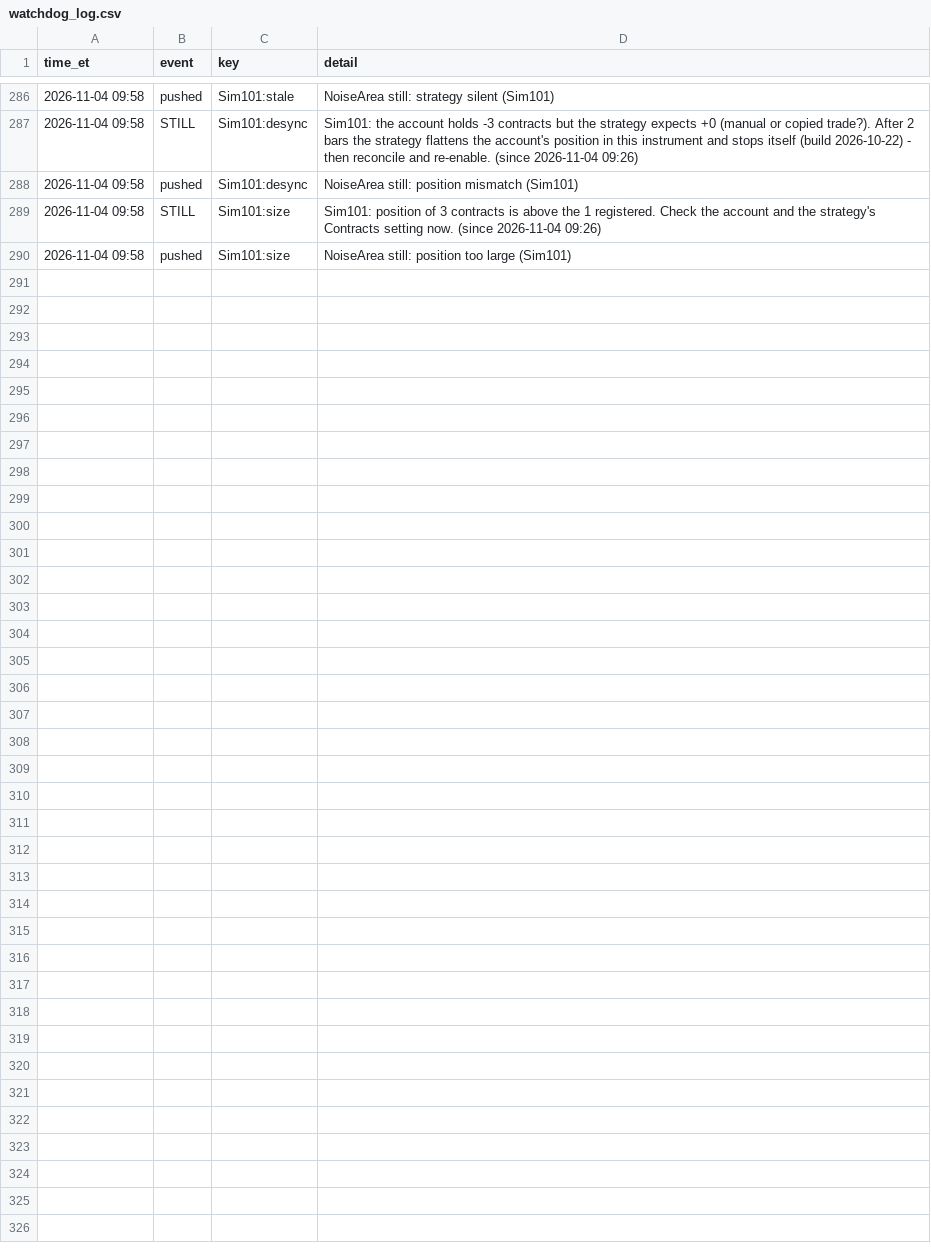
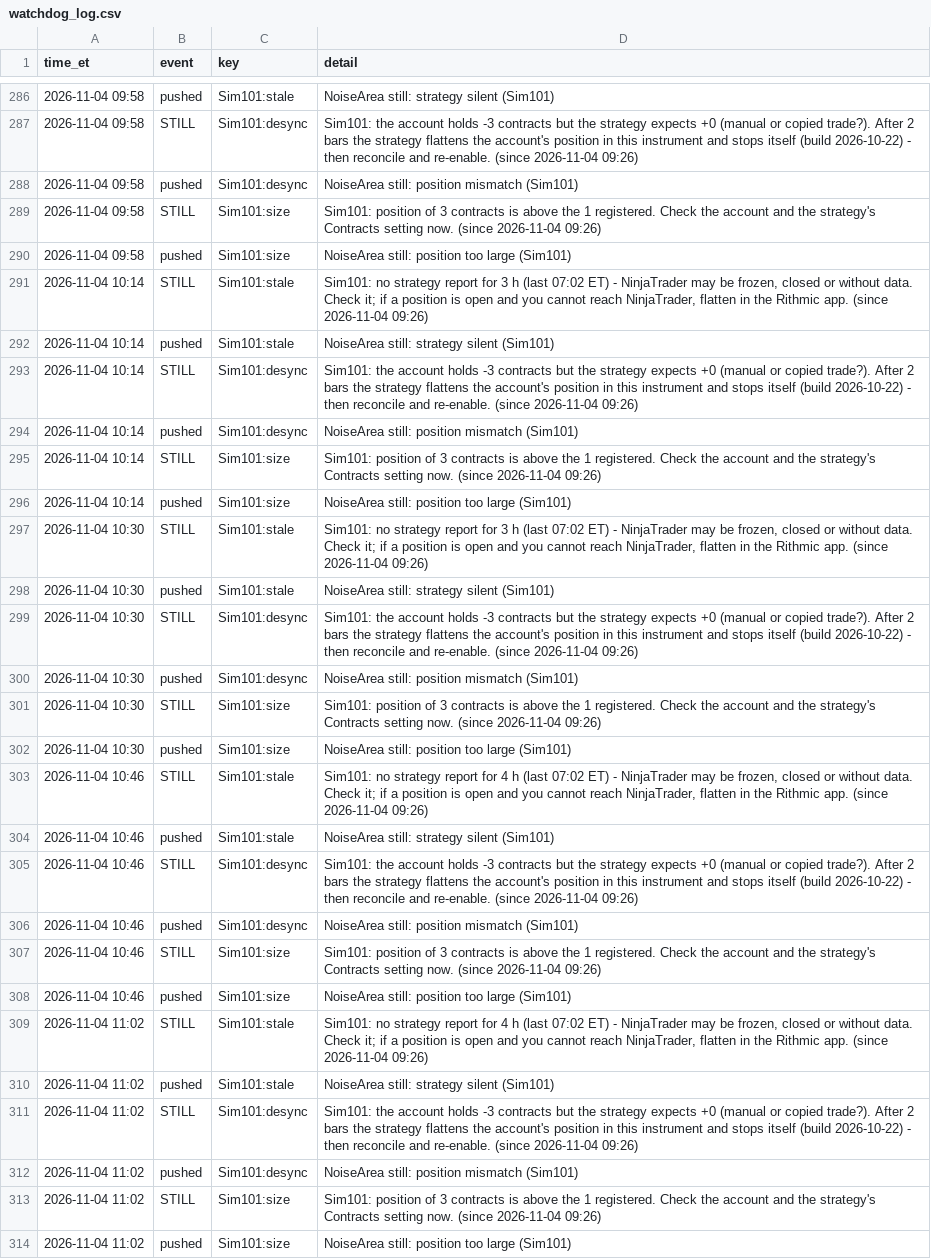
Before and after one commit to Linderwow/NoiseArea, a CSV file: nt8/agent_exports/records/watchdog_log.csv, drawn as a sheet; only a part is shown, gaps mark what is left out; the diff names each change by its address in the sheet, - before the commit and + after, or states it on an @@ line.

Commit message:
Auto-sync from live: 8 file(s) - clock_offset.csv, perf_log.csv, perf_probe_2026-11-04.csv, watchdog_log.csv, download_streams.py, ledger_check.py, stream_trades.py, vods_watch.py
Verified before commit: secrets, sync corruption, python/json, append-only ledgers.
Committed by tools/autopush.py.

```diff
--- a/nt8/agent_exports/records/watchdog_log.csv
+++ b/nt8/agent_exports/records/watchdog_log.csv
+row 291: 2026-11-04 10:14 | STILL | Sim101:stale | Sim101: no strategy report for 3 h (last 07:02 ET) - NinjaTrader may be frozen, closed or without data. Check it; if a position is open and you cannot reach NinjaTrader, flatten in the Rithmic app. (since 2026-11-04 09:26)
+row 292: 2026-11-04 10:14 | pushed | Sim101:stale | NoiseArea still: strategy silent (Sim101)
+row 293: 2026-11-04 10:14 | STILL | Sim101:desync | Sim101: the account holds -3 contracts but the strategy expects +0 (manual or copied trade?). After 2 bars the strategy flattens the account's position in this instrument and stops itself (build 2026-10-22) - then reconcile and re-enable. (since 2026-11-04 09:26)
+row 294: 2026-11-04 10:14 | pushed | Sim101:desync | NoiseArea still: position mismatch (Sim101)
+row 295: 2026-11-04 10:14 | STILL | Sim101:size | Sim101: position of 3 contracts is above the 1 registered. Check the account and the strategy's Contracts setting now. (since 2026-11-04 09:26)
+row 296: 2026-11-04 10:14 | pushed | Sim101:size | NoiseArea still: position too large (Sim101)
+row 297: 2026-11-04 10:30 | STILL | Sim101:stale | Sim101: no strategy report for 3 h (last 07:02 ET) - NinjaTrader may be frozen, closed or without data. Check it; if a position is open and you cannot reach NinjaTrader, flatten in the Rithmic app. (since 2026-11-04 09:26)
+row 298: 2026-11-04 10:30 | pushed | Sim101:stale | NoiseArea still: strategy silent (Sim101)
+row 299: 2026-11-04 10:30 | STILL | Sim101:desync | Sim101: the account holds -3 contracts but the strategy expects +0 (manual or copied trade?). After 2 bars the strategy flattens the account's position in this instrument and stops itself (build 2026-10-22) - then reconcile and re-enable. (since 2026-11-04 09:26)
+row 300: 2026-11-04 10:30 | pushed | Sim101:desync | NoiseArea still: position mismatch (Sim101)
+row 301: 2026-11-04 10:30 | STILL | Sim101:size | Sim101: position of 3 contracts is above the 1 registered. Check the account and the strategy's Contracts setting now. (since 2026-11-04 09:26)
+row 302: 2026-11-04 10:30 | pushed | Sim101:size | NoiseArea still: position too large (Sim101)
+row 303: 2026-11-04 10:46 | STILL | Sim101:stale | Sim101: no strategy report for 4 h (last 07:02 ET) - NinjaTrader may be frozen, closed or without data. Check it; if a position is open and you cannot reach NinjaTrader, flatten in the Rithmic app. (since 2026-11-04 09:26)
+row 304: 2026-11-04 10:46 | pushed | Sim101:stale | NoiseArea still: strategy silent (Sim101)
+row 305: 2026-11-04 10:46 | STILL | Sim101:desync | Sim101: the account holds -3 contracts but the strategy expects +0 (manual or copied trade?). After 2 bars the strategy flattens the account's position in this instrument and stops itself (build 2026-10-22) - then reconcile and re-enable. (since 2026-11-04 09:26)
+row 306: 2026-11-04 10:46 | pushed | Sim101:desync | NoiseArea still: position mismatch (Sim101)
+row 307: 2026-11-04 10:46 | STILL | Sim101:size | Sim101: position of 3 contracts is above the 1 registered. Check the account and the strategy's Contracts setting now. (since 2026-11-04 09:26)
+row 308: 2026-11-04 10:46 | pushed | Sim101:size | NoiseArea still: position too large (Sim101)
+row 309: 2026-11-04 11:02 | STILL | Sim101:stale | Sim101: no strategy report for 4 h (last 07:02 ET) - NinjaTrader may be frozen, closed or without data. Check it; if a position is open and you cannot reach NinjaTrader, flatten in the Rithmic app. (since 2026-11-04 09:26)
+row 310: 2026-11-04 11:02 | pushed | Sim101:stale | NoiseArea still: strategy silent (Sim101)
+row 311: 2026-11-04 11:02 | STILL | Sim101:desync | Sim101: the account holds -3 contracts but the strategy expects +0 (manual or copied trade?). After 2 bars the strategy flattens the account's position in this instrument and stops itself (build 2026-10-22) - then reconcile and re-enable. (since 2026-11-04 09:26)
+row 312: 2026-11-04 11:02 | pushed | Sim101:desync | NoiseArea still: position mismatch (Sim101)
+row 313: 2026-11-04 11:02 | STILL | Sim101:size | Sim101: position of 3 contracts is above the 1 registered. Check the account and the strategy's Contracts setting now. (since 2026-11-04 09:26)
+row 314: 2026-11-04 11:02 | pushed | Sim101:size | NoiseArea still: position too large (Sim101)
```
Also changed, not shown: nt8/agent_exports/records/clock_offset.csv, nt8/agent_exports/records/perf_log.csv, 5 other files.
